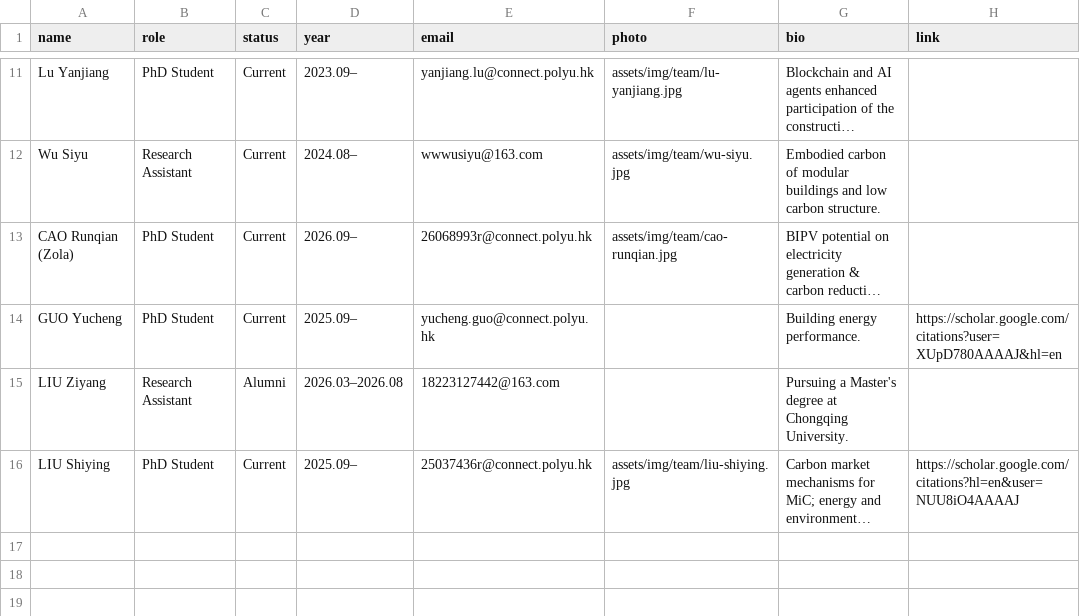
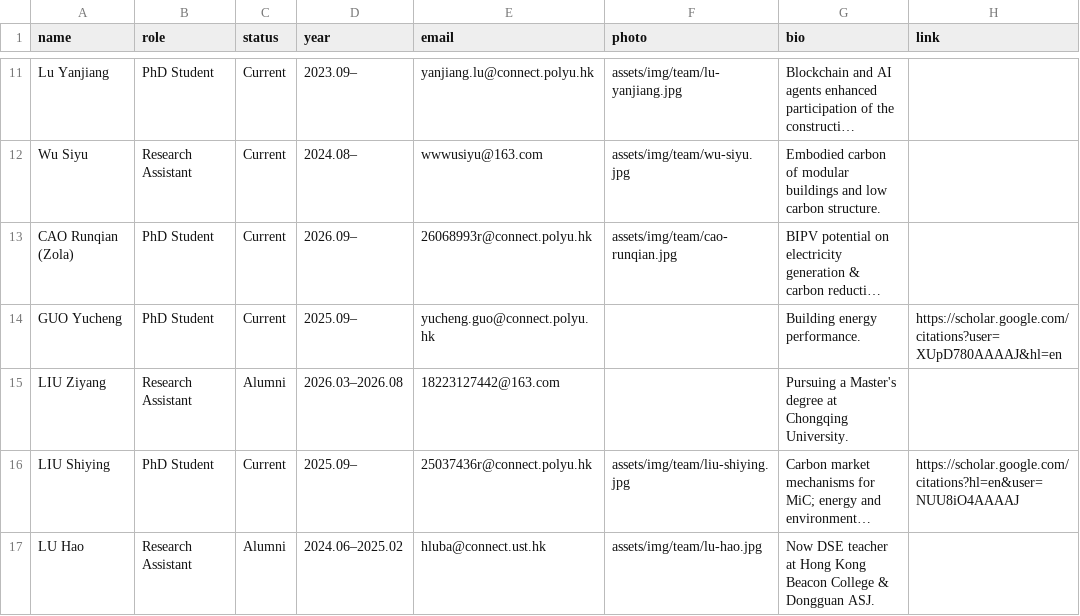
Before and after one commit to EricXue92/teng-web, a CSV file: data/team.csv, drawn as a sheet; only a part is shown, gaps mark what is left out; long unchanged cells end in …; the diff names each change by its address in the sheet, - before the commit and + after, or states it on an @@ line.

```diff
--- a/data/team.csv
+++ b/data/team.csv
+row 17: LU Hao | Research Assistant | Alumni | 2024.06–2025.02 | hluba@connect.ust.hk | assets/img/team/lu-hao.jpg | Now DSE teacher at Hong Kong Beacon College & Dongguan ASJ.
```
Also changed, not shown: 1 other file.
